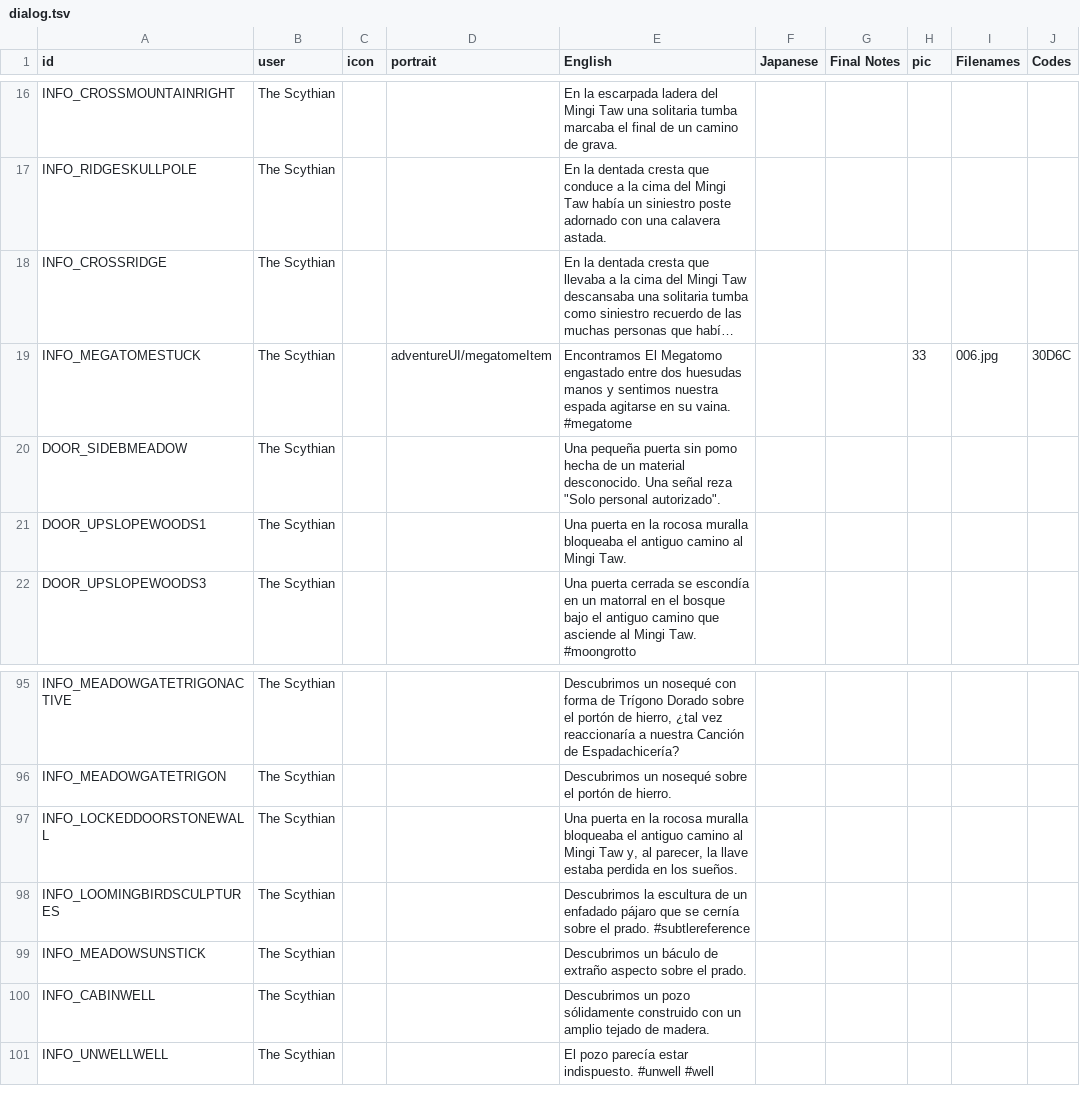
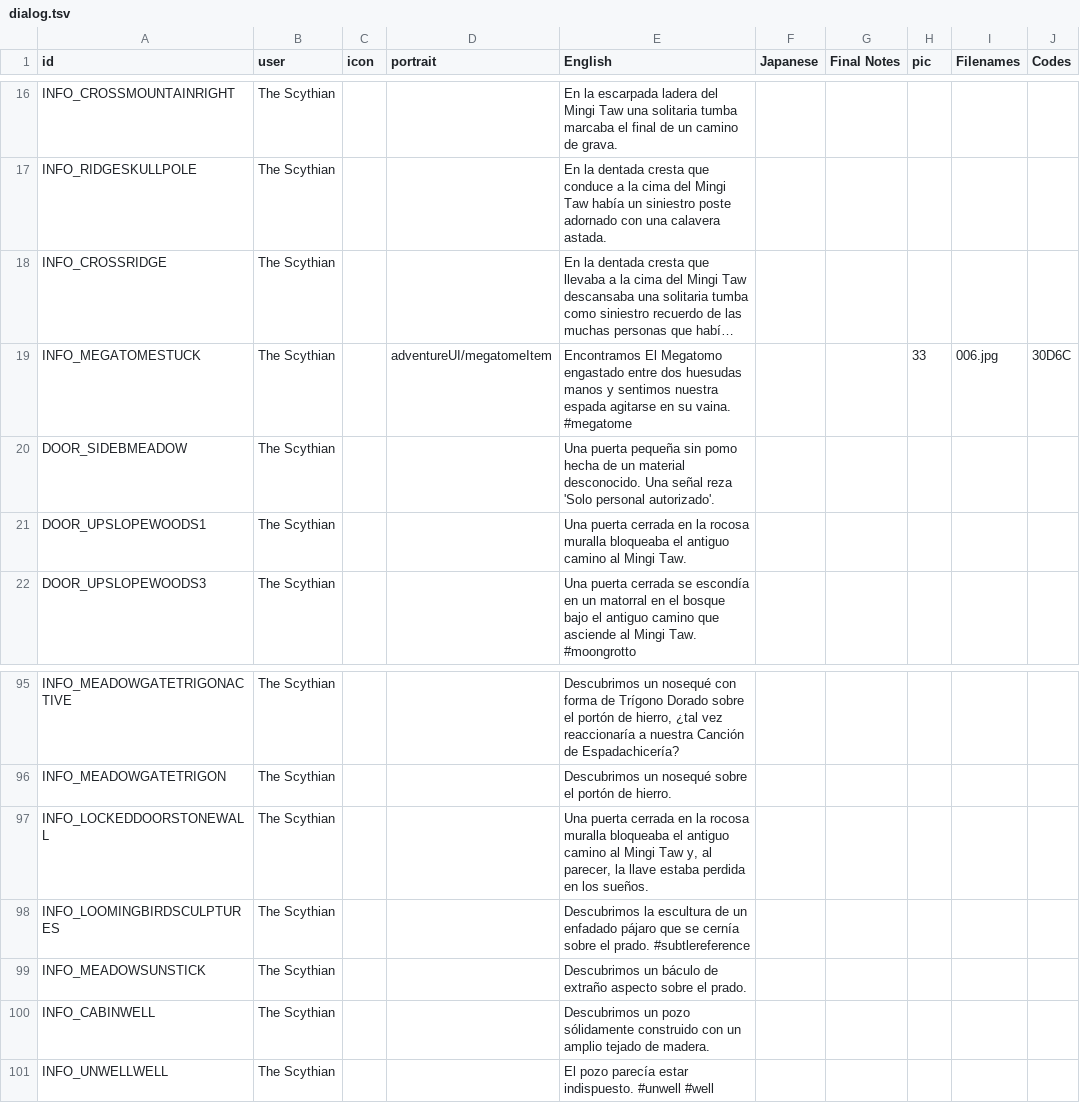
Before and after one commit to cesardeg/sworcery-spanish, a TSV file: locales/dialog.tsv, drawn as a sheet; only a part is shown, gaps mark what is left out; long unchanged cells end in …; the diff names each change by its address in the sheet, - before the commit and + after, or states it on an @@ line.

Commit message:
puerta cerrada

```diff
--- a/locales/dialog.tsv
+++ b/locales/dialog.tsv
-E20 (English): Una pequeña puerta sin pomo hecha de un material desconocido. Una señal reza "Solo personal autorizado".
+E20 (English): Una puerta pequeña sin pomo hecha de un material desconocido. Una señal reza 'Solo personal autorizado'.
-E21 (English): Una puerta en la…
+E21 (English): Una puerta cerrada en la…
-E97 (English): Una puerta en la…
+E97 (English): Una puerta cerrada en la…
```
